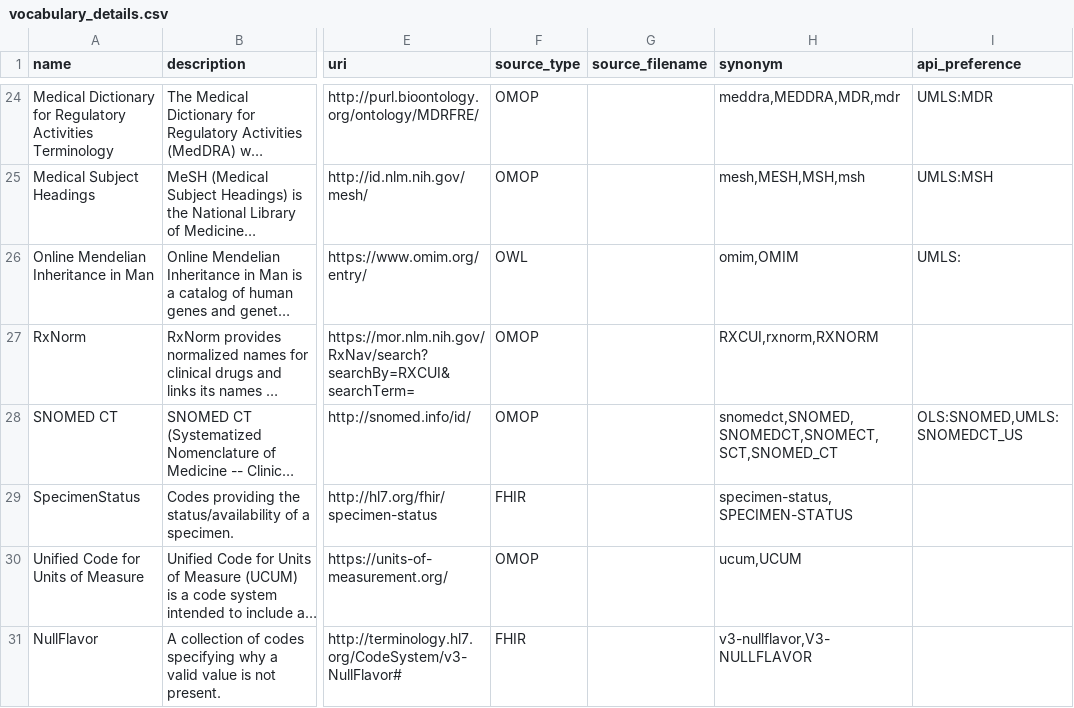
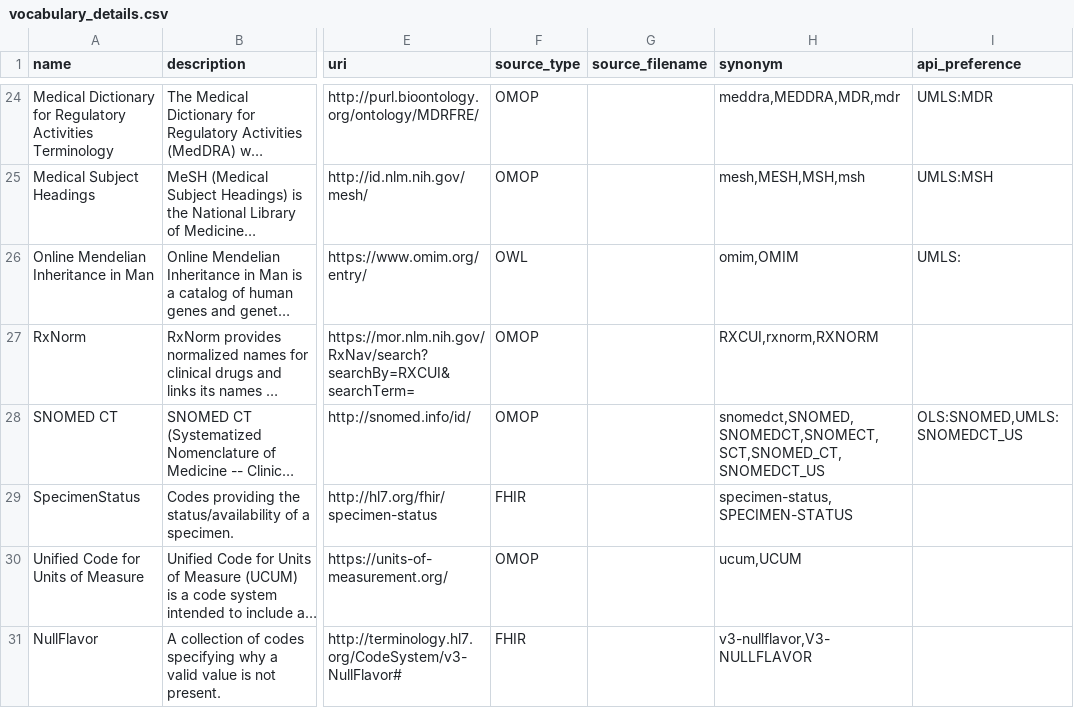
Before and after one commit to carrollaboratory/term-wyrm, a CSV file: src/term_wyrm/data/vocabulary_details.csv, drawn as a sheet; only a part is shown, gaps mark what is left out; long unchanged cells end in …; the diff names each change by its address in the sheet, - before the commit and + after, or states it on an @@ line.

Commit message:
Added UMLS' prefix as synonym for snomed

```diff
--- a/src/term_wyrm/data/vocabulary_details.csv
+++ b/src/term_wyrm/data/vocabulary_details.csv
-H28 (synonym): snomedct,SNOMED,SNOMEDCT,SNOMECT,SCT,SNOMED_CT
+H28 (synonym): snomedct,SNOMED,SNOMEDCT,SNOMECT,SCT,SNOMED_CT,SNOMEDCT_US
```
